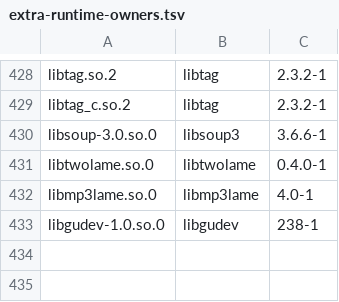
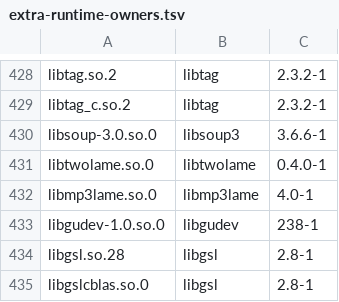
Before and after one commit to vicliu624/embedded-opkg-feed, a TSV file: platforms/tdvp-k230-r1/extra-runtime-owners.tsv, drawn as a sheet; only a part is shown, gaps mark what is left out; the diff names each change by its address in the sheet, - before the commit and + after, or states it on an @@ line.

```diff
--- a/platforms/tdvp-k230-r1/extra-runtime-owners.tsv
+++ b/platforms/tdvp-k230-r1/extra-runtime-owners.tsv
+row 434: libgsl.so.28 | libgsl | 2.8-1
+row 435: libgslcblas.so.0 | libgsl | 2.8-1
```
Also changed, not shown: 8 other files.
